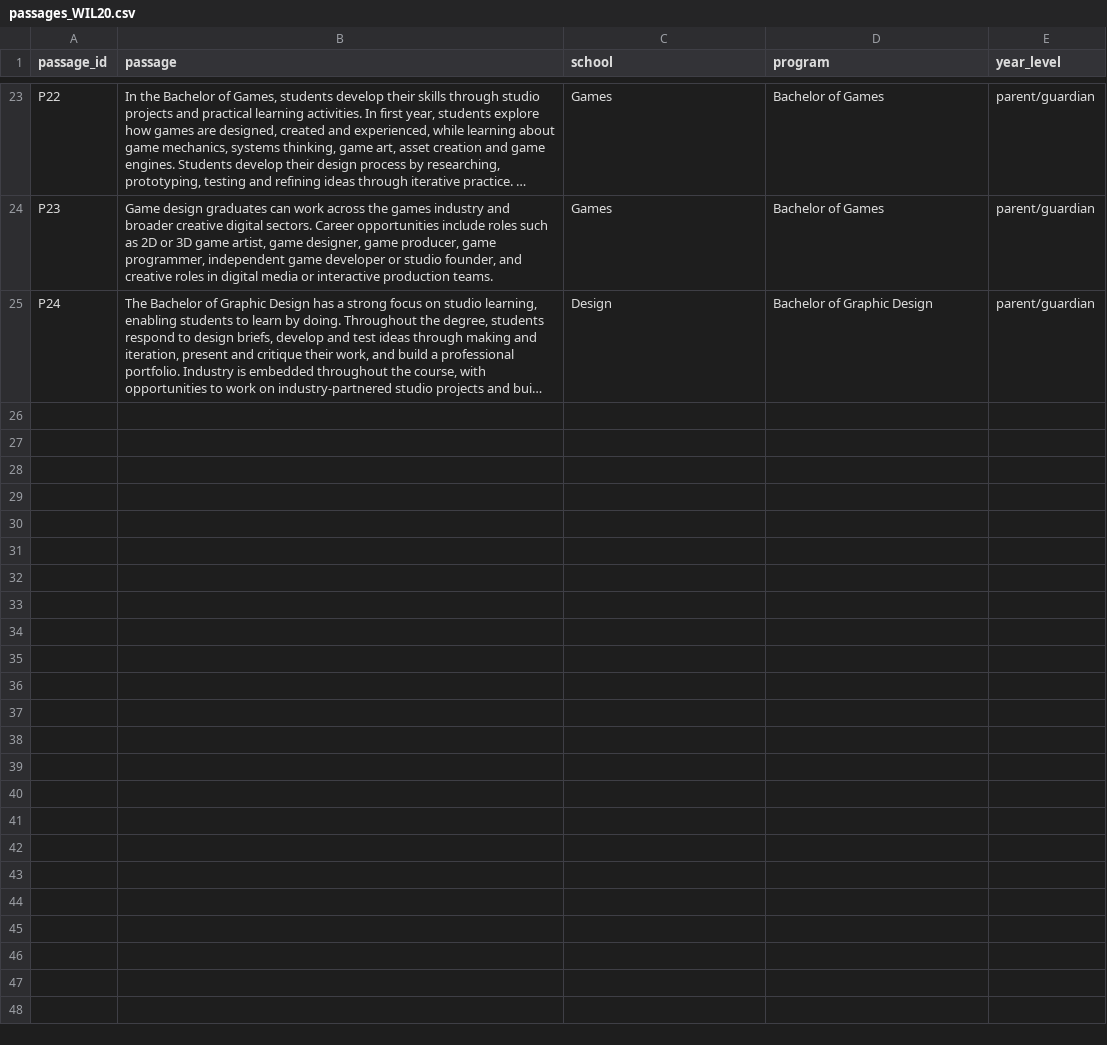
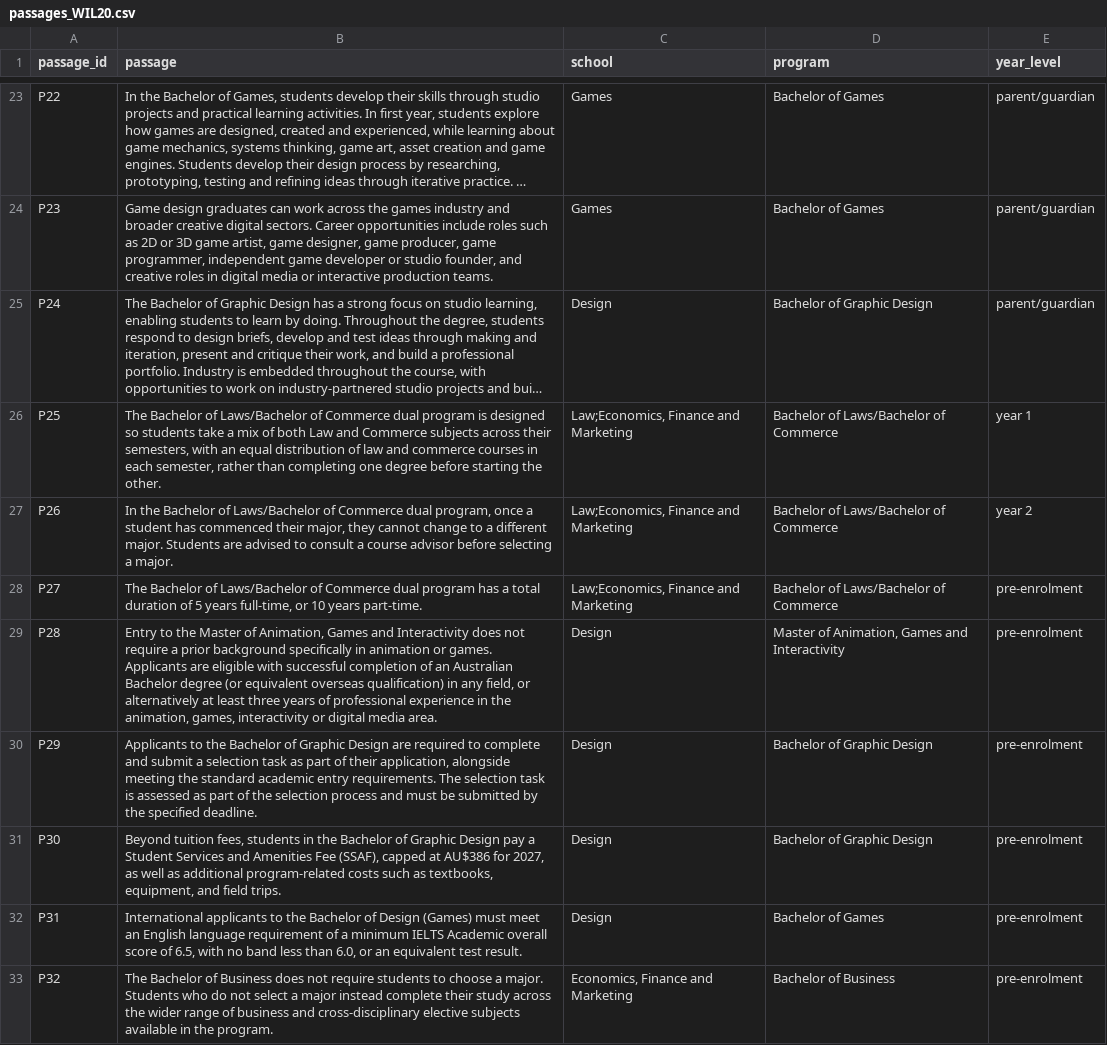
Before and after one commit to laineoli/COSC2669-WIL-Project-20, a CSV file: passages_WIL20.csv, drawn as a sheet; only a part is shown, gaps mark what is left out; long unchanged cells end in …; the diff names each change by its address in the sheet, - before the commit and + after, or states it on an @@ line.

Commit message:
Added passages in passages_WIL20.csv
Added passages P25–P32 to support new topics.
Dual-degree passages tagged with both Law and Economics, Finance and Marketing under school, since the program spans both.

```diff
--- a/passages_WIL20.csv
+++ b/passages_WIL20.csv
+row 26: P25 | The Bachelor of Laws/Bachelor of Commerce dual program is designed so students take a mix of both Law and Commerce subjects across their semesters, with an equal distribution of law and commerce courses in each semester, rather than completing one degree before starting the other. | Law;Economics, Finance and Marketing | Bachelor of Laws/Bachelor of Commerce | year 1
+row 27: P26 | In the Bachelor of Laws/Bachelor of Commerce dual program, once a student has commenced their major, they cannot change to a different major. Students are advised to consult a course advisor before selecting a major. | Law;Economics, Finance and Marketing | Bachelor of Laws/Bachelor of Commerce | year 2
+row 28: P27 | The Bachelor of Laws/Bachelor of Commerce dual program has a total duration of 5 years full-time, or 10 years part-time. | Law;Economics, Finance and Marketing | Bachelor of Laws/Bachelor of Commerce | pre-enrolment
+row 29: P28 | Entry to the Master of Animation, Games and Interactivity does not require a prior background specifically in animation or games. Applicants are eligible with successful completion of an Australian Bachelor degree (or equivalent overseas qualification) in any field, or alternatively at least three years of professional experience in the animation, games, interactivity or digital media area. | Design | Master of Animation, Games and Interactivity | pre-enrolment
+row 30: P29 | Applicants to the Bachelor of Graphic Design are required to complete and submit a selection task as part of their application, alongside meeting the standard academic entry requirements. The selection task is assessed as part of the selection process and must be submitted by the specified deadline. | Design | Bachelor of Graphic Design | pre-enrolment
+row 31: P30 | Beyond tuition fees, students in the Bachelor of Graphic Design pay a Student Services and Amenities Fee (SSAF), capped at AU$386 for 2027, as well as additional program-related costs such as textbooks, equipment, and field trips. | Design | Bachelor of Graphic Design | pre-enrolment
+row 32: P31 | International applicants to the Bachelor of Design (Games) must meet an English language requirement of a minimum IELTS Academic overall score of 6.5, with no band less than 6.0, or an equivalent test result. | Design | Bachelor of Games | pre-enrolment
+row 33: P32 | The Bachelor of Business does not require students to choose a major. Students who do not select a major instead complete their study across the wider range of business and cross-disciplinary elective subjects available in the program. | Economics, Finance and Marketing | Bachelor of Business | pre-enrolment
```
